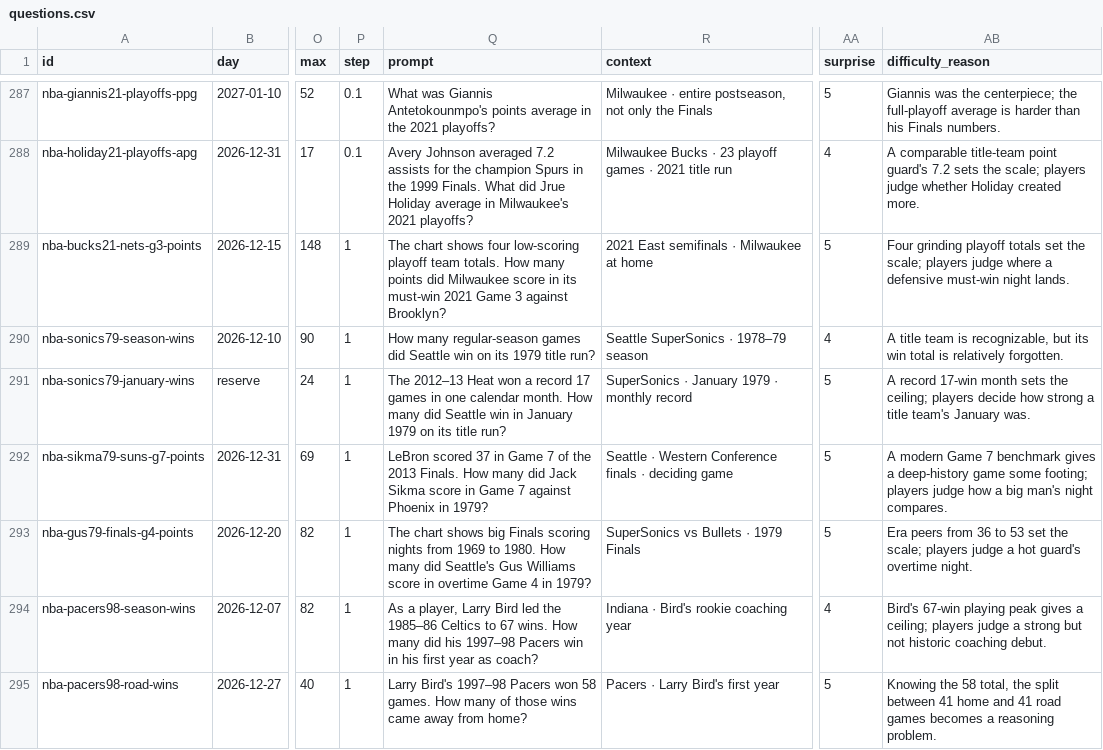
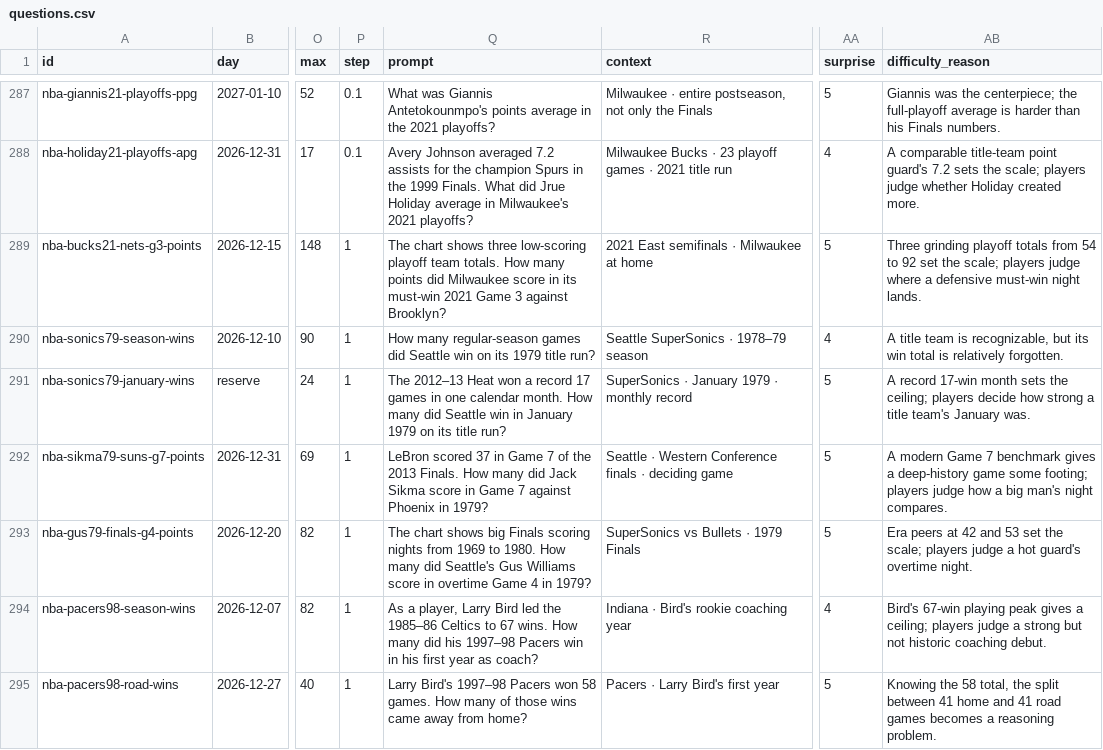
Before and after one commit to Atiyk/Stat-Window, a CSV file: docs/nba/questions.csv, drawn as a sheet; only a part is shown, gaps mark what is left out; the diff covers the shown part only; the diff names each change by its address in the sheet, - before the commit and + after, or states it on an @@ line.

```diff
--- a/docs/nba/questions.csv
+++ b/docs/nba/questions.csv
-Q289 (prompt): …chart shows four low-scoring playoff…
+Q289 (prompt): …chart shows three low-scoring playoff…
-AB289 (difficulty_reason): Four grinding playoff totals set the…
+AB289 (difficulty_reason): Three grinding playoff totals from 54 to 92 set the…
-AB293 (difficulty_reason): Era peers from 36 to 53 set…
+AB293 (difficulty_reason): Era peers at 42 and 53 set…
```
Also changed, not shown: 66 edited cells elsewhere in this file, 2 other files.
